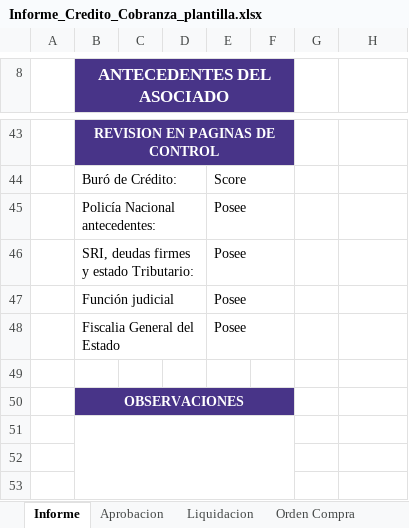
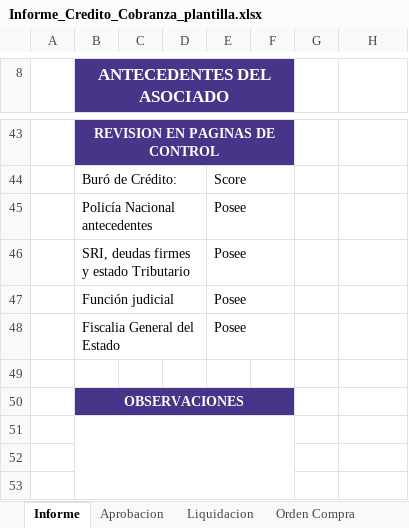
Before and after one commit to aigiler/promoautoecuador, an Excel workbook: gzl_reporte/report/Informe_Credito_Cobranza_plantilla.xlsx, sheet Informe, drawn as a sheet; only a part is shown, gaps mark what is left out; values as stored, in another font and other column widths than the file's, no borders; charts and pictures not drawn; the diff names each change by its address in the sheet, - before the commit and + after, or states it on an @@ line.

Commit message:
Update Informe_Credito_Cobranza_plantilla.xlsx

```diff
--- a/gzl_reporte/report/Informe_Credito_Cobranza_plantilla.xlsx (sheet Informe)
+++ b/gzl_reporte/report/Informe_Credito_Cobranza_plantilla.xlsx (sheet Informe)
-B45 (ANTECEDENTES DEL ASOCIADO): Policía Nacional antecedentes:
+B45 (ANTECEDENTES DEL ASOCIADO): Policía Nacional antecedentes
-B46 (ANTECEDENTES DEL ASOCIADO): SRI, deudas firmes y estado Tributario:
+B46 (ANTECEDENTES DEL ASOCIADO): SRI, deudas firmes y estado Tributario
```
